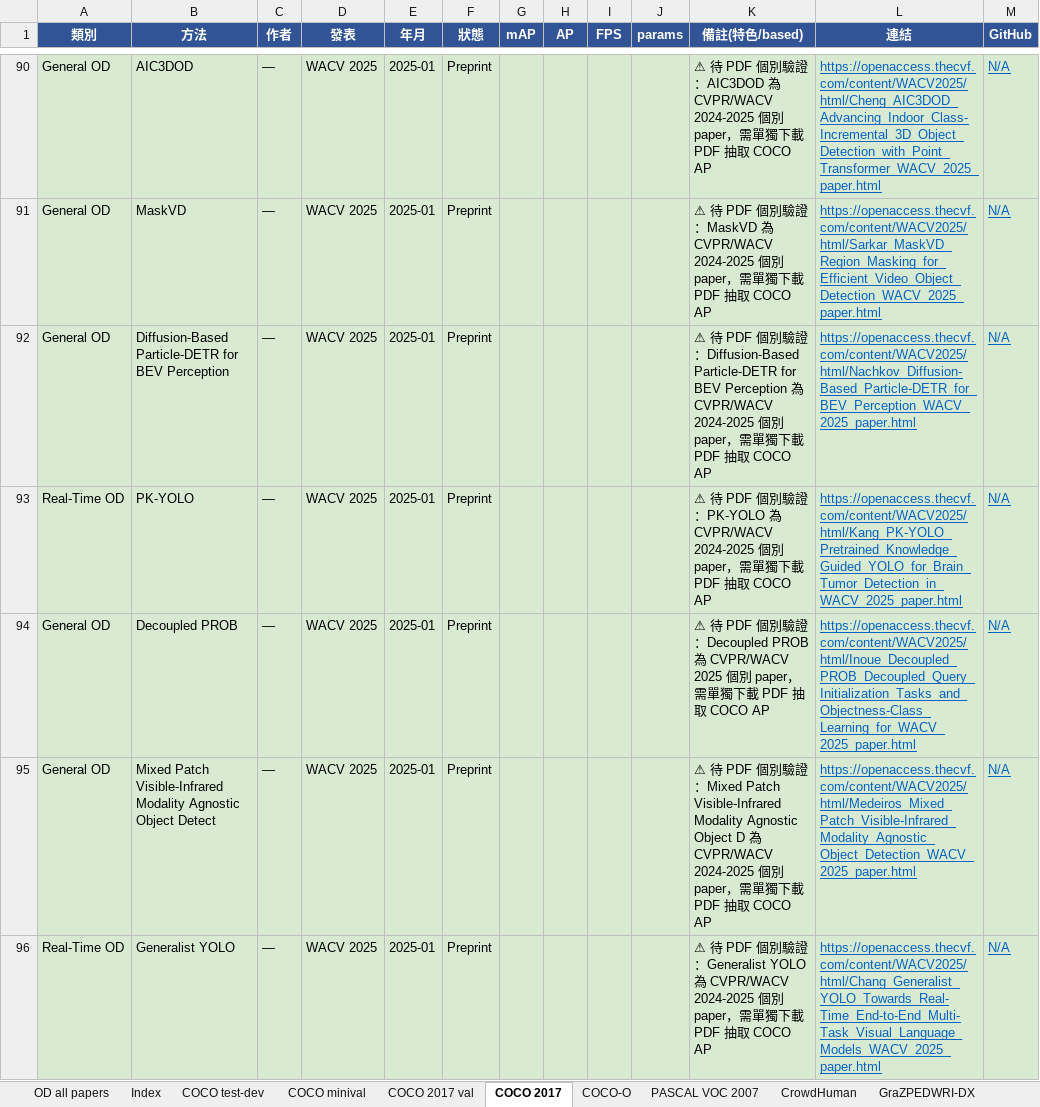
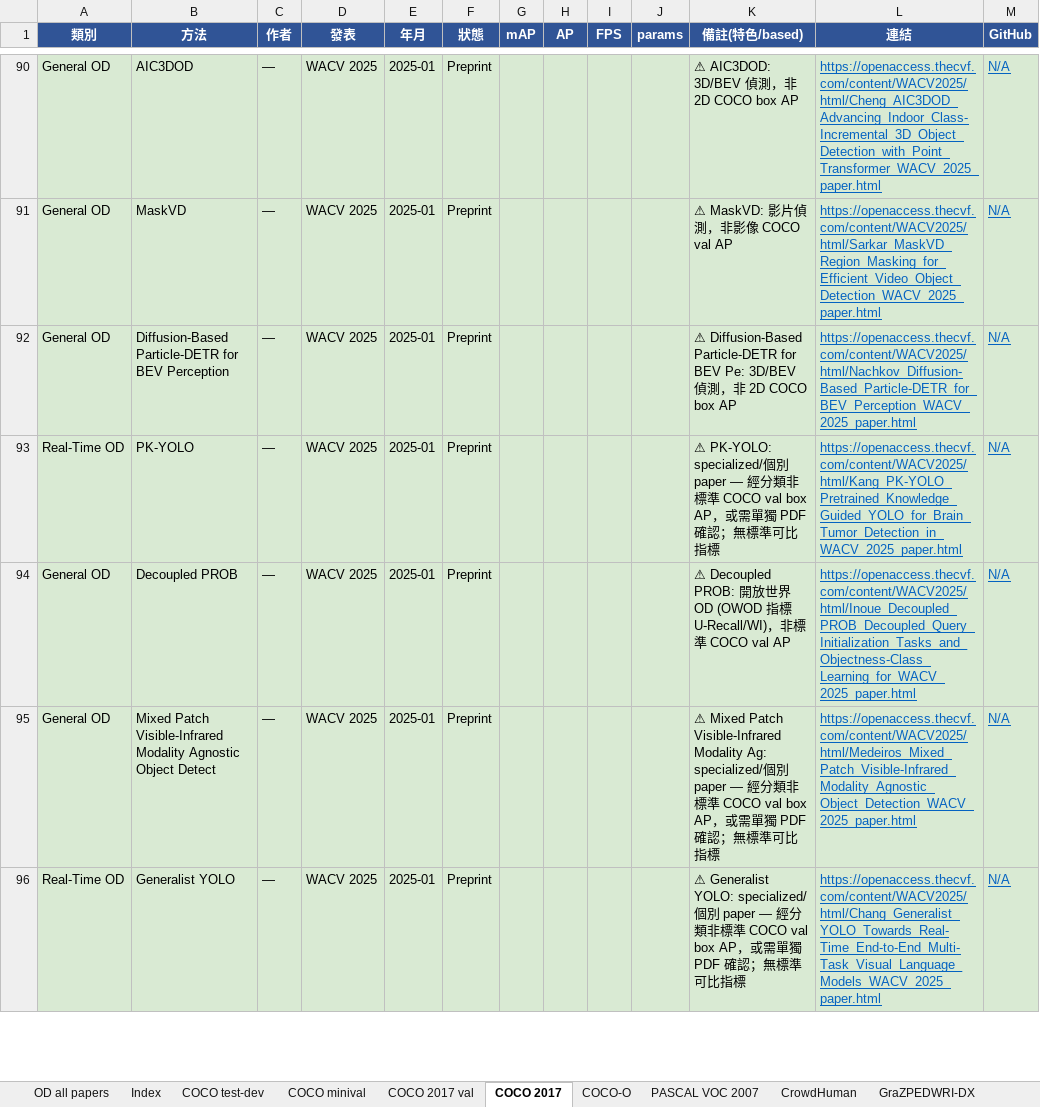
Before and after one commit to 112378074/NTUT-IVI-Lab--SOTA-Literature-Viewer, an Excel workbook: Object_Detection_Papers_Ranking_2021_2026.xlsx, sheet COCO 2017, drawn as a sheet; only a part is shown, gaps mark what is left out; values as stored, in another font and other column widths than the file's, no borders; the diff covers the shown part only; the diff names each change by its address in the sheet, - before the commit and + after, or states it on an @@ line.

Commit message:
verify OD ⚠️ batch 3: 7 PASCAL VOC + 2 CrowdHuman community-reeval flags (original papers report COCO not VOC/CrowdHuman, confirmed); re-flag 41 generic placeholders with category reasons (3D/SOD/open-world/long-tail/tiny/incremental/security/SNN/domain/video/MLLM/CD-FSOD); CrowdHuman DINO-X/GDINO/Sparse-R101 flagged

```diff
--- a/Object_Detection_Papers_Ranking_2021_2026.xlsx (sheet COCO 2017)
+++ b/Object_Detection_Papers_Ranking_2021_2026.xlsx (sheet COCO 2017)
-K90 (備註(特色/based)): ⚠ 待 PDF 個別驗證：AIC3DOD 為 CVPR/WACV 2024-2025 個別 paper，需單獨下載 PDF 抽取 COCO AP
+K90 (備註(特色/based)): ⚠ AIC3DOD: 3D/BEV 偵測，非 2D COCO box AP
-K91 (備註(特色/based)): ⚠ 待 PDF 個別驗證：MaskVD 為 CVPR/WACV 2024-2025 個別 paper，需單獨下載 PDF 抽取 COCO AP
+K91 (備註(特色/based)): ⚠ MaskVD: 影片偵測，非影像 COCO val AP
-K92 (備註(特色/based)): ⚠ 待 PDF 個別驗證：Diffusion-Based Particle-DETR for BEV Perception 為 CVPR/WACV 2024-2025 個別 paper，需單獨下載 PDF 抽取 COCO AP
+K92 (備註(特色/based)): ⚠ Diffusion-Based Particle-DETR for BEV Pe: 3D/BEV 偵測，非 2D COCO box AP
-K93 (備註(特色/based)): ⚠ 待 PDF 個別驗證：PK-YOLO 為 CVPR/WACV 2024-2025 個別 paper，需單獨下載 PDF 抽取 COCO AP
+K93 (備註(特色/based)): ⚠ PK-YOLO: specialized/個別 paper — 經分類非標準 COCO val box AP，或需單獨 PDF 確認；無標準可比指標
-K94 (備註(特色/based)): ⚠ 待 PDF 個別驗證：Decoupled PROB 為 CVPR/WACV 2025 個別 paper，需單獨下載 PDF 抽取 COCO AP
+K94 (備註(特色/based)): ⚠ Decoupled PROB: 開放世界 OD (OWOD 指標 U-Recall/WI)，非標準 COCO val AP
-K95 (備註(特色/based)): ⚠ 待 PDF 個別驗證：Mixed Patch Visible-Infrared Modality Agnostic Object D 為 CVPR/WACV 2024-2025 個別 paper，需單獨下載 PDF 抽取 COCO AP
+K95 (備註(特色/based)): ⚠ Mixed Patch Visible-Infrared Modality Ag: specialized/個別 paper — 經分類非標準 COCO val box AP，或需單獨 PDF 確認；無標準可比指標
-K96 (備註(特色/based)): ⚠ 待 PDF 個別驗證：Generalist YOLO 為 CVPR/WACV 2024-2025 個別 paper，需單獨下載 PDF 抽取 COCO AP
+K96 (備註(特色/based)): ⚠ Generalist YOLO: specialized/個別 paper — 經分類非標準 COCO val box AP，或需單獨 PDF 確認；無標準可比指標
```
Also changed, not shown: 31 edited cells elsewhere in this sheet, sheet PASCAL VOC 2007, sheet CrowdHuman, 2 other files.
